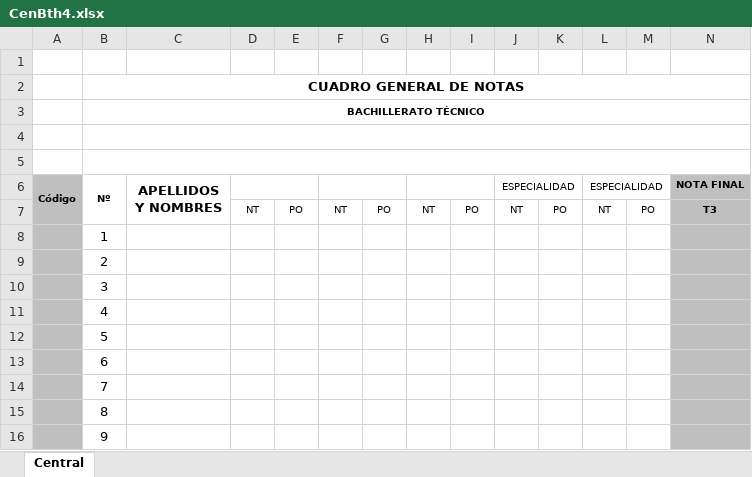
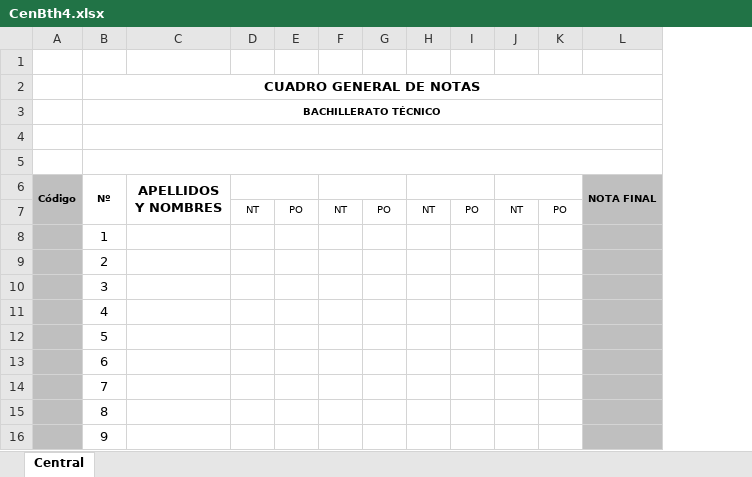
Before and after one commit to sysfranzco19/saat, an Excel workbook: public/templates/CenBth4.xlsx, sheet Central, drawn as a sheet; only a part is shown; values as stored, in another font and other column widths than the file's, no borders; charts and pictures and conditional formats not drawn; removed rows and columns are numbered as before the commit, all else as after; the diff names each change by its address in the sheet, - before the commit and + after, or states it on an @@ line.

```diff
--- a/public/templates/CenBth4.xlsx (sheet Central)
+++ b/public/templates/CenBth4.xlsx (sheet Central)
-column L (ESPECIALIDAD), row 7: NT
-column M, row 7: PO
-J6: ESPECIALIDAD
+J6: (empty)
+L6:L7 merged
-L7 (NOTA FINAL): T3
+L7 (NOTA FINAL): (empty)
```
Also changed, not shown: formulas that keep their value, public/1ro Secundaria Guindo.xlsx, public/templates/CenBth3.xlsx, 10 other files.
